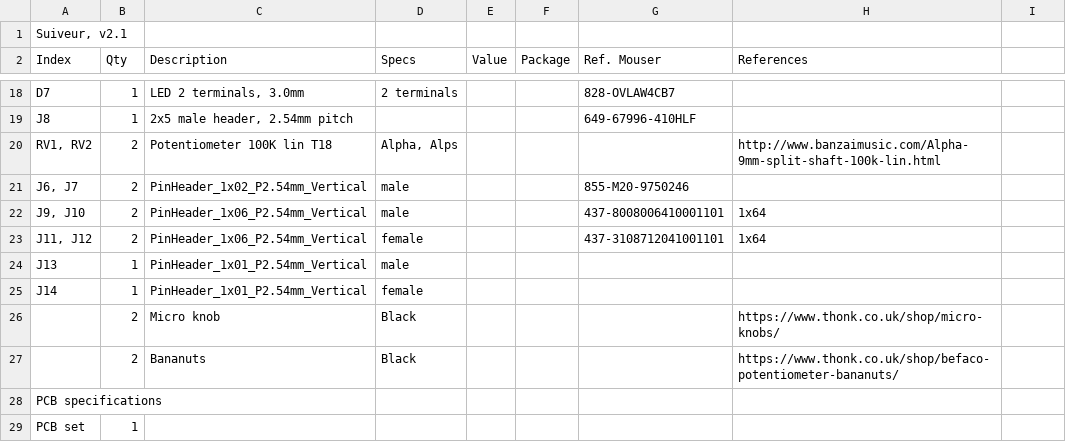
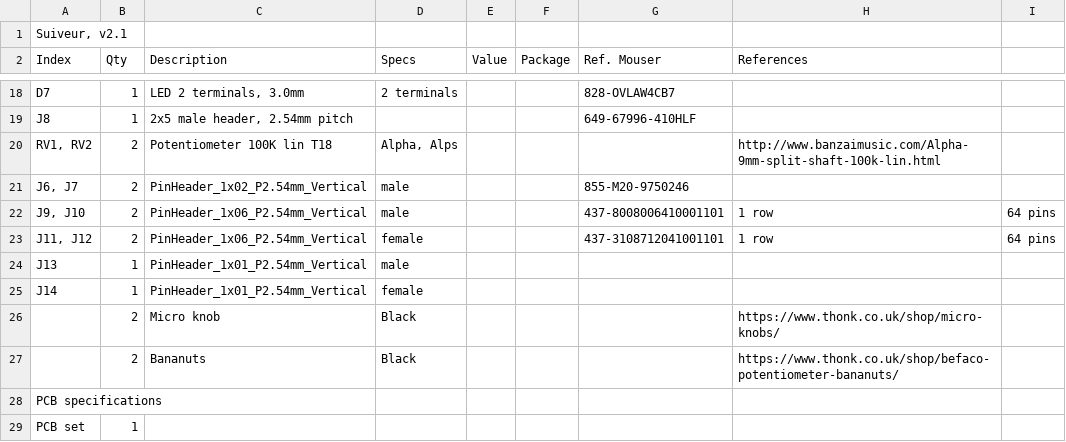
Before and after one commit to OmsInSerial/Eurorack, a CSV file: Suiveur/files/Suiveurv2_1.csv, drawn as a sheet; only a part is shown, gaps mark what is left out.

Commit message:
Update Suiveurv2_1.csv

```diff
--- a/Suiveur/files/Suiveurv2_1.csv
+++ b/Suiveur/files/Suiveurv2_1.csv
@@ -21,4 +21,4 @@ J8,1,"2x5 male header, 2.54mm pitch",,,,649-67996-410HLF,
 "J6, J7",2,PinHeader_1x02_P2.54mm_Vertical,male,,,855-M20-9750246,
-"J9, J10",2,PinHeader_1x06_P2.54mm_Vertical,male,,,437-8008006410001101, 1x64
-"J11, J12",2,PinHeader_1x06_P2.54mm_Vertical,female,,,437-3108712041001101, 1x64
+"J9, J10",2,PinHeader_1x06_P2.54mm_Vertical,male,,,437-8008006410001101, 1 row, 64 pins
+"J11, J12",2,PinHeader_1x06_P2.54mm_Vertical,female,,,437-3108712041001101, 1 row, 64 pins
 J13,1,PinHeader_1x01_P2.54mm_Vertical,male,,,,
```
